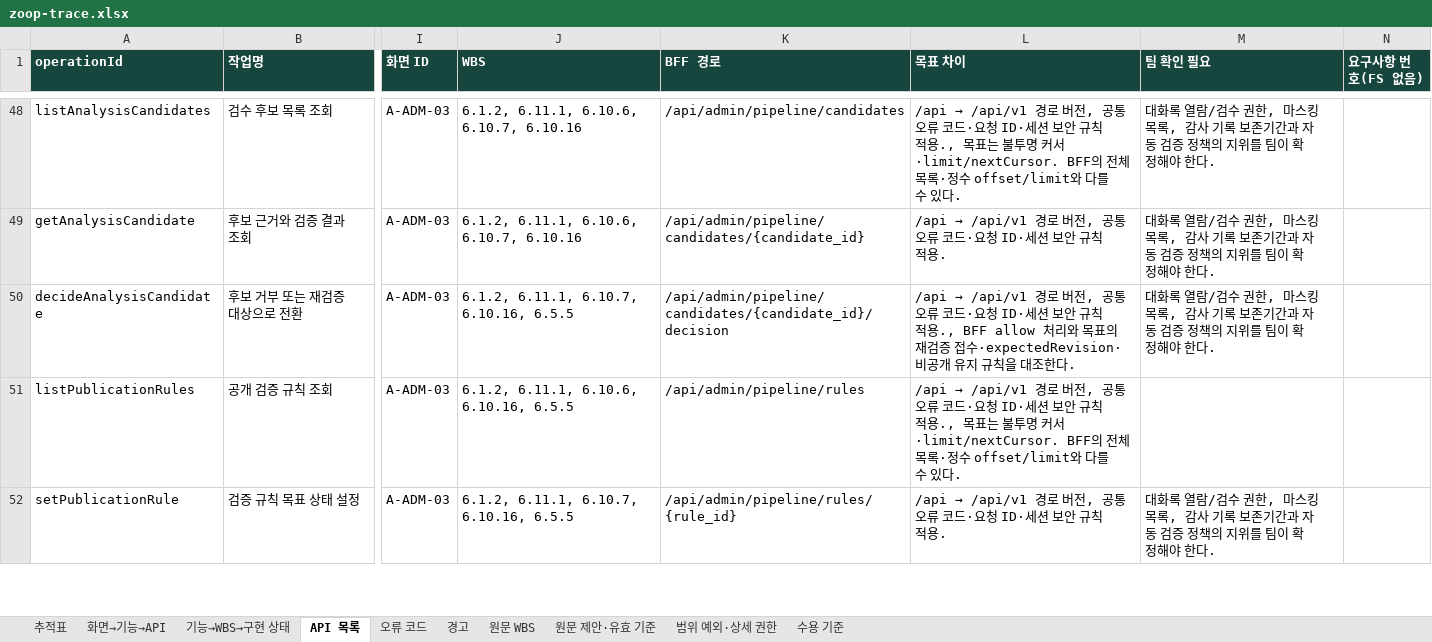
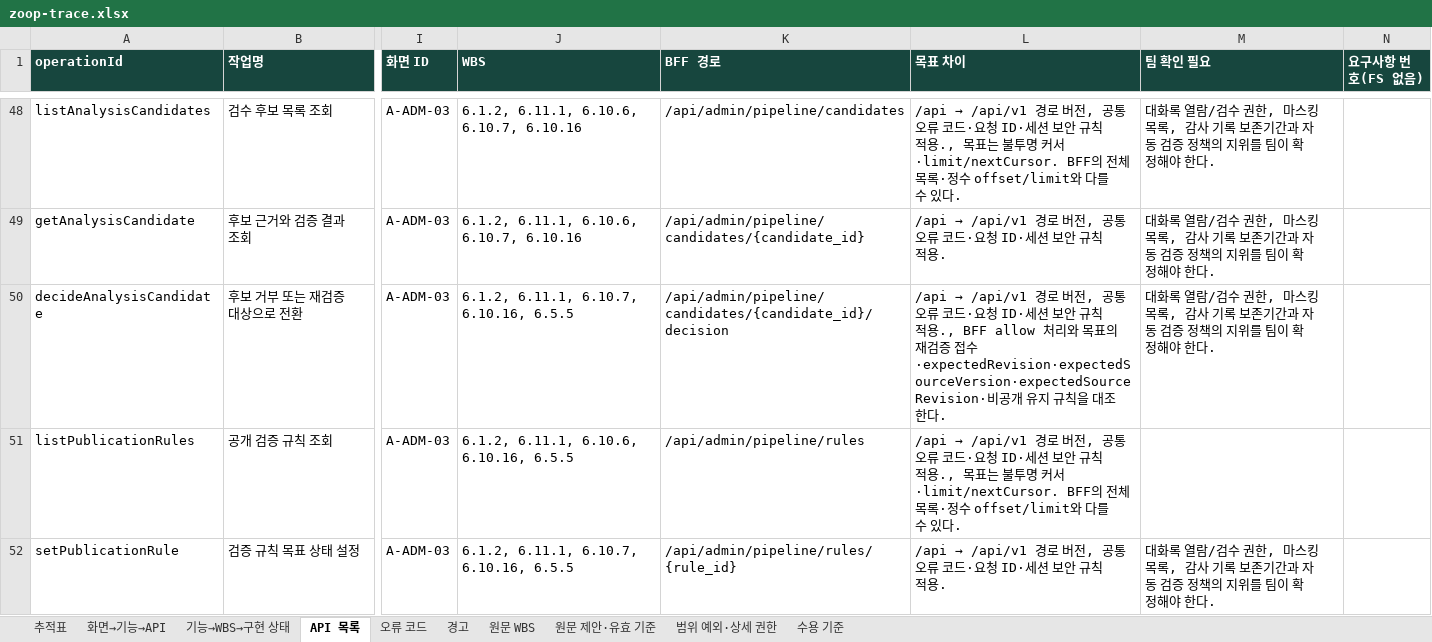
Before and after one commit to Donbug/zoop, an Excel workbook: docs/system/out/zoop-trace.xlsx, sheet API 목록, drawn as a sheet; only a part is shown, gaps mark what is left out; values as stored, in another font and other column widths than the file's, no borders; the diff names each change by its address in the sheet, - before the commit and + after, or states it on an @@ line.

```diff
--- a/docs/system/out/zoop-trace.xlsx (sheet API 목록)
+++ b/docs/system/out/zoop-trace.xlsx (sheet API 목록)
-L50 (목표 차이): …증 접수·expectedRevision·비공개…
+L50 (목표 차이): …증 접수·expectedRevision·expectedSourceVersion·expectedSourceRevision·비공개…
```
Also changed, not shown: sheet 경고, 16 other files.
